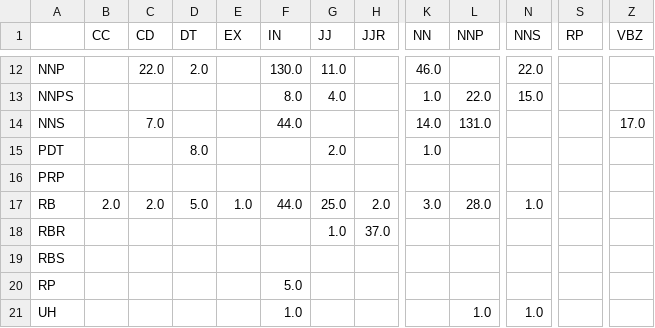
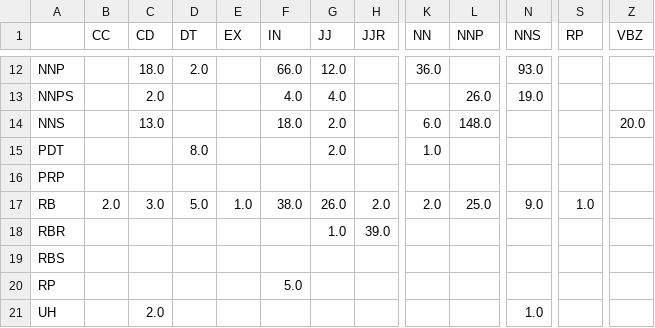
Before and after one commit to Yaminbens/NLP-hw1, a CSV file: conf.csv, drawn as a sheet; only a part is shown, gaps mark what is left out; the diff covers the shown part only; the diff names each change by its address in the sheet, - before the commit and + after, or states it on an @@ line.

```diff
--- a/conf.csv
+++ b/conf.csv
-C12 (CD): 22.0
+C12 (CD): 18.0
-F12 (IN): 130.0
+F12 (IN): 66.0
-G12 (JJ): 11.0
+G12 (JJ): 12.0
-K12 (NN): 46.0
+K12 (NN): 36.0
-N12 (NNS): 22.0
+N12 (NNS): 93.0
-C13 (CD): (empty)
+C13 (CD): 2.0
-F13 (IN): 8.0
+F13 (IN): 4.0
-K13 (NN): 1.0
+K13 (NN): (empty)
-L13 (NNP): 22.0
+L13 (NNP): 26.0
-N13 (NNS): 15.0
+N13 (NNS): 19.0
-C14 (CD): 7.0
+C14 (CD): 13.0
-F14 (IN): 44.0
+F14 (IN): 18.0
-G14 (JJ): (empty)
+G14 (JJ): 2.0
-K14 (NN): 14.0
+K14 (NN): 6.0
-L14 (NNP): 131.0
+L14 (NNP): 148.0
-Z14 (VBZ): 17.0
+Z14 (VBZ): 20.0
-C17 (CD): 2.0
+C17 (CD): 3.0
-F17 (IN): 44.0
+F17 (IN): 38.0
-G17 (JJ): 25.0
+G17 (JJ): 26.0
-K17 (NN): 3.0
+K17 (NN): 2.0
-L17 (NNP): 28.0
+L17 (NNP): 25.0
-N17 (NNS): 1.0
+N17 (NNS): 9.0
-S17 (RP): (empty)
+S17 (RP): 1.0
-H18 (JJR): 37.0
+H18 (JJR): 39.0
-C21 (CD): (empty)
+C21 (CD): 2.0
-F21 (IN): 1.0
+F21 (IN): (empty)
-L21 (NNP): 1.0
+L21 (NNP): (empty)
```
Also changed, not shown: 66 edited cells elsewhere in this file, 14 other files.
